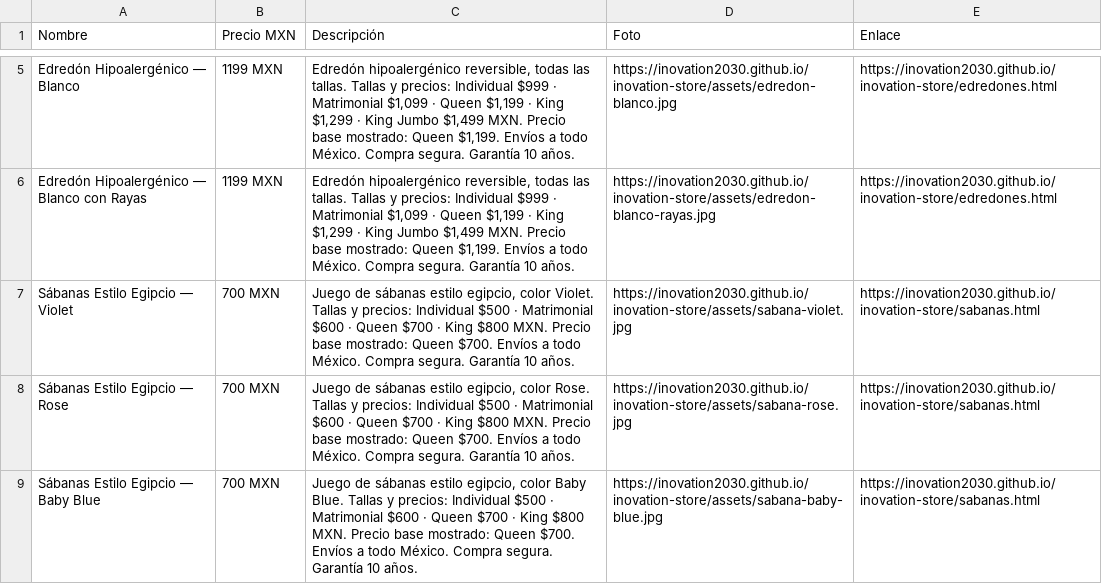
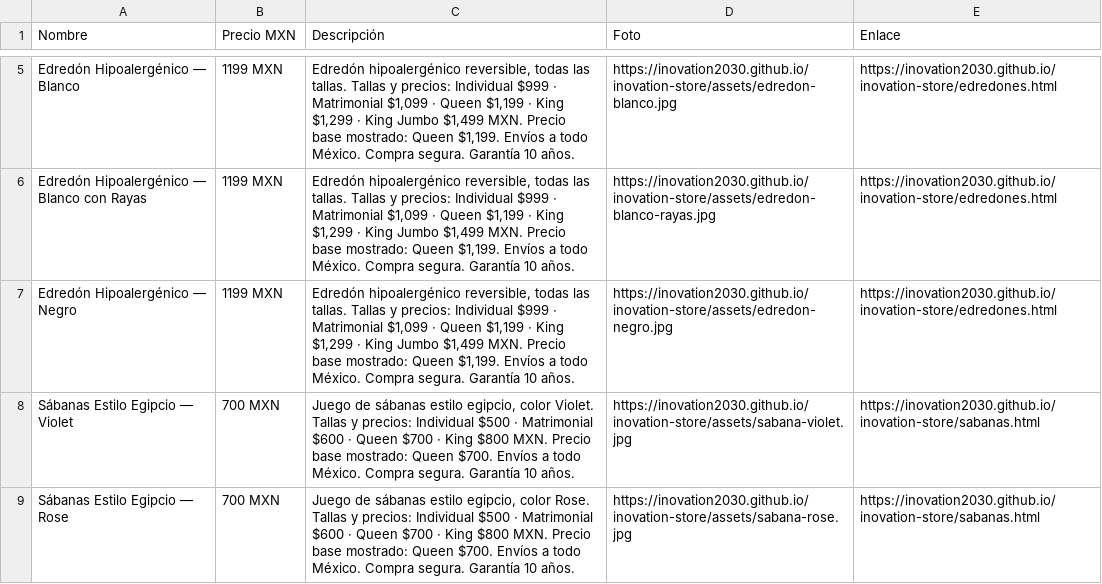
Before and after one commit to inovation2030/inovation-store, a CSV file: catalogo-whatsapp.csv, drawn as a sheet; only a part is shown, gaps mark what is left out; the shorter side is filled out with more unchanged rows; the diff names each change by its address in the sheet, - before the commit and + after, or states it on an @@ line.

```diff
--- a/catalogo-whatsapp.csv
+++ b/catalogo-whatsapp.csv
+row 7: Edredón Hipoalergénico — Negro | 1199 MXN | Edredón hipoalergénico reversible, todas las tallas. Tallas y precios: Individual $999 · Matrimonial $1,099 · Queen $1,199 · King $1,299 · King Jumbo $1,499 MXN. Precio base mostrado: Queen $1,199. Envíos a todo México. Compra segura. Garantía 10 años. | https://inovation2030.github.io/inovation-store/assets/edredon-negro.jpg | https://inovation2030.github.io/inovation-store/edredones.html
```
Also changed, not shown: catalogo-meta.csv, 3 other files.
